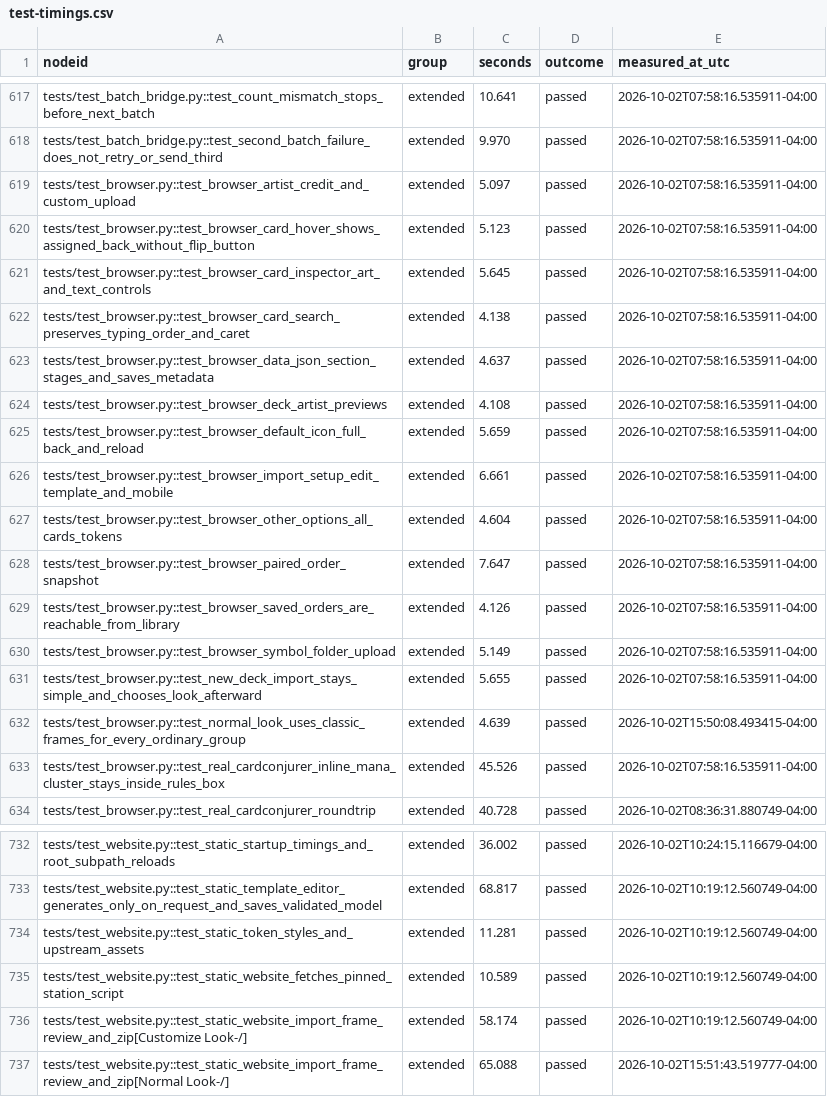
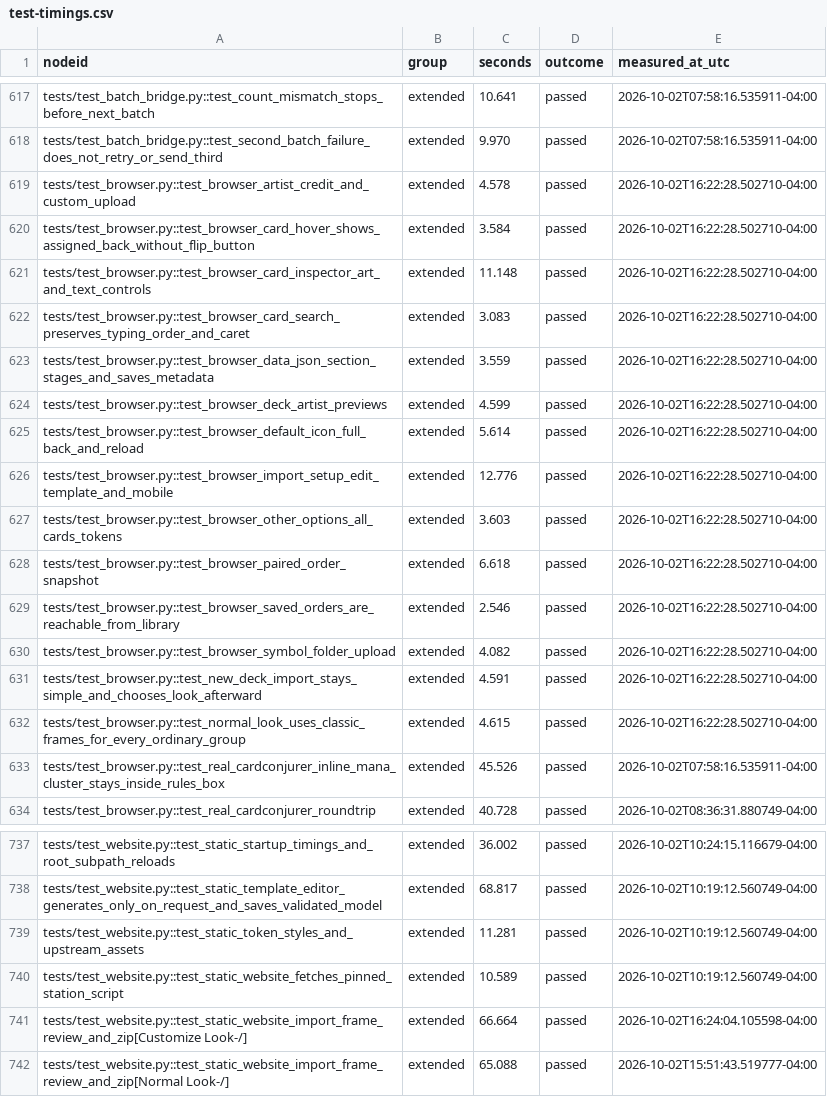
Before and after one commit to andro951/cards, a CSV file: ProxyFoundry/docs/test-timings.csv, drawn as a sheet; only a part is shown, gaps mark what is left out; the diff covers the shown part only.

```diff
--- a/ProxyFoundry/docs/test-timings.csv
+++ b/ProxyFoundry/docs/test-timings.csv
@@ -618,16 +618,16 @@ tests/test_batch_bridge.py::test_count_mismatch_stops_before_next_batch,extended
 tests/test_batch_bridge.py::test_second_batch_failure_does_not_retry_or_send_third,extended,9.970,passed,2026-10-02T07:58:16.535911-04:00
-tests/test_browser.py::test_browser_artist_credit_and_custom_upload,extended,5.097,passed,2026-10-02T07:58:16.535911-04:00
-tests/test_browser.py::test_browser_card_hover_shows_assigned_back_without_flip_button,extended,5.123,passed,2026-10-02T07:58:16.535911-04:00
-tests/test_browser.py::test_browser_card_inspector_art_and_text_controls,extended,5.645,passed,2026-10-02T07:58:16.535911-04:00
-tests/test_browser.py::test_browser_card_search_preserves_typing_order_and_caret,extended,4.138,passed,2026-10-02T07:58:16.535911-04:00
-tests/test_browser.py::test_browser_data_json_section_stages_and_saves_metadata,extended,4.637,passed,2026-10-02T07:58:16.535911-04:00
-tests/test_browser.py::test_browser_deck_artist_previews,extended,4.108,passed,2026-10-02T07:58:16.535911-04:00
-tests/test_browser.py::test_browser_default_icon_full_back_and_reload,extended,5.659,passed,2026-10-02T07:58:16.535911-04:00
-tests/test_browser.py::test_browser_import_setup_edit_template_and_mobile,extended,6.661,passed,2026-10-02T07:58:16.535911-04:00
-tests/test_browser.py::test_browser_other_options_all_cards_tokens,extended,4.604,passed,2026-10-02T07:58:16.535911-04:00
-tests/test_browser.py::test_browser_paired_order_snapshot,extended,7.647,passed,2026-10-02T07:58:16.535911-04:00
-tests/test_browser.py::test_browser_saved_orders_are_reachable_from_library,extended,4.126,passed,2026-10-02T07:58:16.535911-04:00
-tests/test_browser.py::test_browser_symbol_folder_upload,extended,5.149,passed,2026-10-02T07:58:16.535911-04:00
-tests/test_browser.py::test_new_deck_import_stays_simple_and_chooses_look_afterward,extended,5.655,passed,2026-10-02T07:58:16.535911-04:00
-tests/test_browser.py::test_normal_look_uses_classic_frames_for_every_ordinary_group,extended,4.639,passed,2026-10-02T15:50:08.493415-04:00
+tests/test_browser.py::test_browser_artist_credit_and_custom_upload,extended,4.578,passed,2026-10-02T16:22:28.502710-04:00
+tests/test_browser.py::test_browser_card_hover_shows_assigned_back_without_flip_button,extended,3.584,passed,2026-10-02T16:22:28.502710-04:00
+tests/test_browser.py::test_browser_card_inspector_art_and_text_controls,extended,11.148,passed,2026-10-02T16:22:28.502710-04:00
+tests/test_browser.py::test_browser_card_search_preserves_typing_order_and_caret,extended,3.083,passed,2026-10-02T16:22:28.502710-04:00
+tests/test_browser.py::test_browser_data_json_section_stages_and_saves_metadata,extended,3.559,passed,2026-10-02T16:22:28.502710-04:00
+tests/test_browser.py::test_browser_deck_artist_previews,extended,4.599,passed,2026-10-02T16:22:28.502710-04:00
+tests/test_browser.py::test_browser_default_icon_full_back_and_reload,extended,5.614,passed,2026-10-02T16:22:28.502710-04:00
+tests/test_browser.py::test_browser_import_setup_edit_template_and_mobile,extended,12.776,passed,2026-10-02T16:22:28.502710-04:00
+tests/test_browser.py::test_browser_other_options_all_cards_tokens,extended,3.603,passed,2026-10-02T16:22:28.502710-04:00
+tests/test_browser.py::test_browser_paired_order_snapshot,extended,6.618,passed,2026-10-02T16:22:28.502710-04:00
+tests/test_browser.py::test_browser_saved_orders_are_reachable_from_library,extended,2.546,passed,2026-10-02T16:22:28.502710-04:00
+tests/test_browser.py::test_browser_symbol_folder_upload,extended,4.082,passed,2026-10-02T16:22:28.502710-04:00
+tests/test_browser.py::test_new_deck_import_stays_simple_and_chooses_look_afterward,extended,4.591,passed,2026-10-02T16:22:28.502710-04:00
+tests/test_browser.py::test_normal_look_uses_classic_frames_for_every_ordinary_group,extended,4.615,passed,2026-10-02T16:22:28.502710-04:00
 tests/test_browser.py::test_real_cardconjurer_inline_mana_cluster_stays_inside_rules_box,extended,45.526,passed,2026-10-02T07:58:16.535911-04:00
@@ -735,3 +740,3 @@ tests/test_website.py::test_static_token_styles_and_upstream_assets,extended,11.
 tests/test_website.py::test_static_website_fetches_pinned_station_script,extended,10.589,passed,2026-10-02T10:19:12.560749-04:00
-tests/test_website.py::test_static_website_import_frame_review_and_zip[Customize Look-/],extended,58.174,passed,2026-10-02T10:19:12.560749-04:00
+tests/test_website.py::test_static_website_import_frame_review_and_zip[Customize Look-/],extended,66.664,passed,2026-10-02T16:24:04.105598-04:00
 tests/test_website.py::test_static_website_import_frame_review_and_zip[Normal Look-/],extended,65.088,passed,2026-10-02T15:51:43.519777-04:00
```
Also changed, not shown: 5 added rows and 55 edited cells elsewhere in this file, 19 other files.
